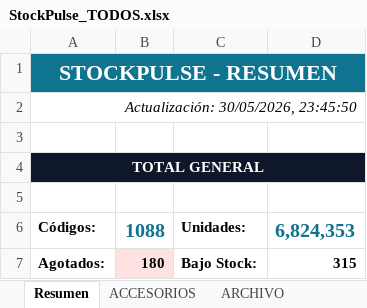
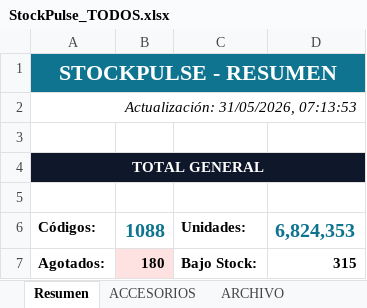
Before and after one commit to CarlosCus1/Stock_Reporter, an Excel workbook: reports/StockPulse_TODOS.xlsx, sheet Resumen, drawn as a sheet; only a part is shown; values as stored, in another font and other column widths than the file's, no borders; the diff names each change by its address in the sheet, - before the commit and + after, or states it on an @@ line.

```diff
--- a/reports/StockPulse_TODOS.xlsx (sheet Resumen)
+++ b/reports/StockPulse_TODOS.xlsx (sheet Resumen)
-A2: Actualización: 30/05/2026, 23:45:50
+A2: Actualización: 31/05/2026, 07:13:53
```
Also changed, not shown: reports/StockPulse_ESCOLAR.xlsx, reports/StockPulse_PELOTAS.xlsx, 1 other file.
